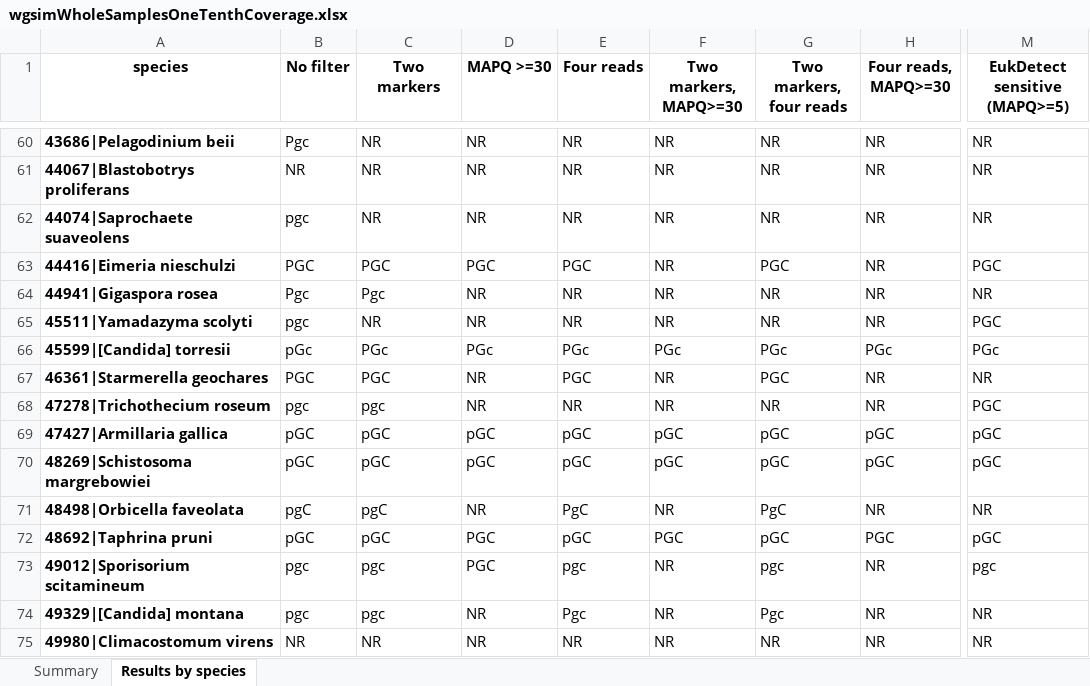
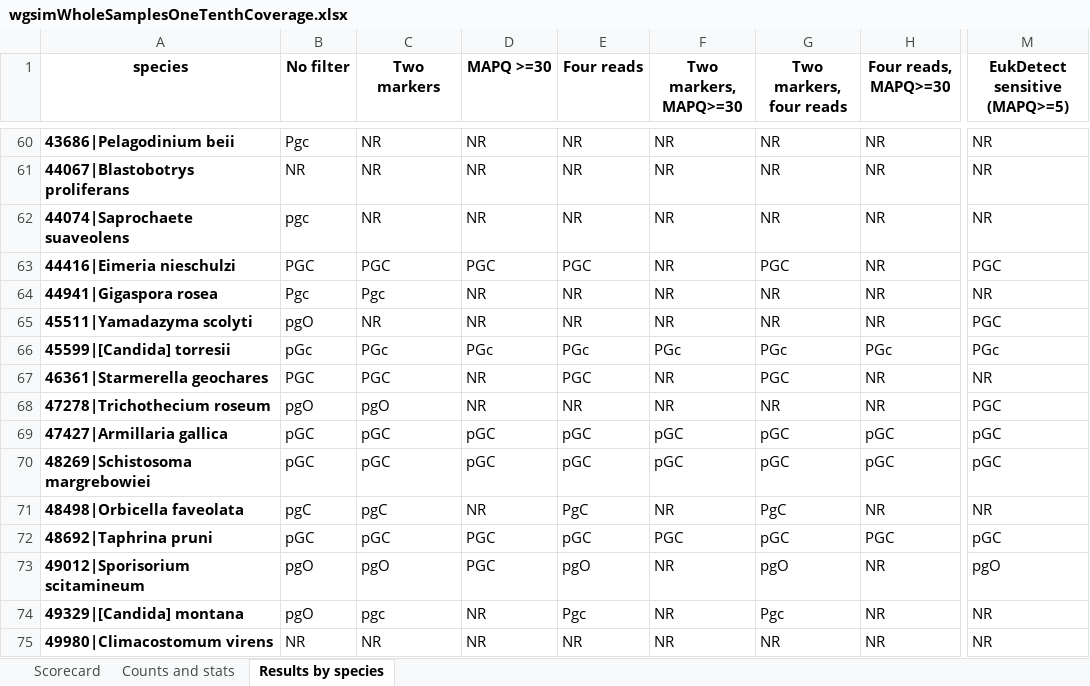
Before and after one commit to wbazant/markerAlignmentsPaper, an Excel workbook: supplement/wgsimWholeSamplesOneTenthCoverage.xlsx, sheet Results by species, drawn as a sheet; only a part is shown, gaps mark what is left out; values as stored, in another font and other column widths than the file's, no borders; the diff covers the shown part only; the diff names each change by its address in the sheet, - before the commit and + after, or states it on an @@ line.

```diff
--- a/supplement/wgsimWholeSamplesOneTenthCoverage.xlsx (sheet Results by species)
+++ b/supplement/wgsimWholeSamplesOneTenthCoverage.xlsx (sheet Results by species)
-sheet tab: Summary
+sheet tab: Scorecard
+sheet tab: Counts and stats
-B65 (No filter): pgc
+B65 (No filter): pgO
-B68 (No filter): pgc
+B68 (No filter): pgO
-C68 (Two markers): pgc
+C68 (Two markers): pgO
-B73:B74 (No filter): pgc
+B73:B74 (No filter): pgO
-C73 (Two markers): pgc
+C73 (Two markers): pgO
-E73 (Four reads): pgc
+E73 (Four reads): pgO
-G73 (Two markers, four reads): pgc
+G73 (Two markers, four reads): pgO
-M73 (EukDetect sensitive (MAPQ>=5)): pgc
+M73 (EukDetect sensitive (MAPQ>=5)): pgO
```
Also changed, not shown: 476 edited cells elsewhere in this sheet, sheet Scorecard, 2 other files.
